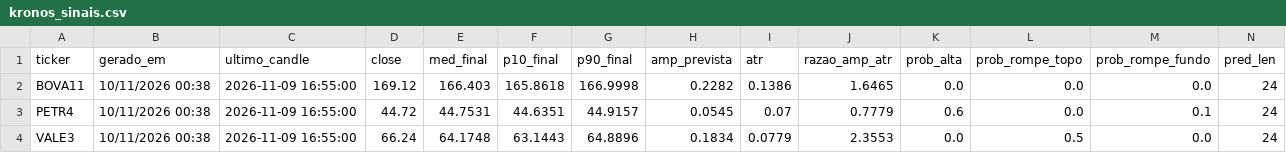
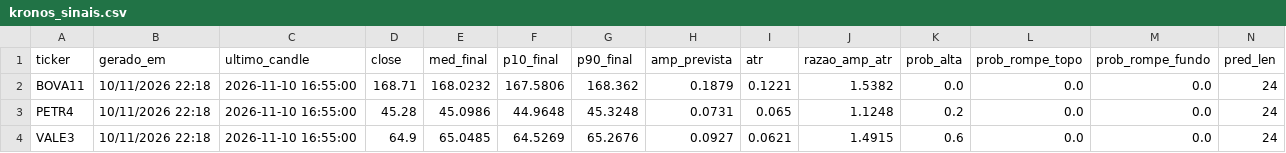
Before and after one commit to jrjrgilson-blip/Dochian, a CSV file: data/kronos_sinais.csv, drawn as a sheet; only a part is shown; the diff covers the shown part only.

```diff
--- a/data/kronos_sinais.csv
+++ b/data/kronos_sinais.csv
@@ -1,4 +1,4 @@
 ticker,gerado_em,ultimo_candle,close,med_final,p10_final,p90_final,amp_prevista,atr,razao_amp_atr,prob_alta,prob_rompe_topo,prob_rompe_fundo,pred_len
-BOVA11,10/11/2026 00:38,2026-11-09 16:55:00,169.12,166.403,165.8618,166.9998,0.2282,0.1386,1.6465,0.0,0.0,0.0,24
-PETR4,10/11/2026 00:38,2026-11-09 16:55:00,44.72,44.7531,44.6351,44.9157,0.0545,0.07,0.7779,0.6,0.0,0.1,24
-VALE3,10/11/2026 00:38,2026-11-09 16:55:00,66.24,64.1748,63.1443,64.8896,0.1834,0.0779,2.3553,0.0,0.5,0.0,24
+BOVA11,10/11/2026 22:18,2026-11-10 16:55:00,168.71,168.0232,167.5806,168.362,0.1879,0.1221,1.5382,0.0,0.0,0.0,24
+PETR4,10/11/2026 22:18,2026-11-10 16:55:00,45.28,45.0986,44.9648,45.3248,0.0731,0.065,1.1248,0.2,0.0,0.0,24
+VALE3,10/11/2026 22:18,2026-11-10 16:55:00,64.9,65.0485,64.5269,65.2676,0.0927,0.0621,1.4915,0.6,0.0,0.0,24
```
Also changed, not shown: 105 edited cells elsewhere in this file, data/kronos_previsao.csv.
